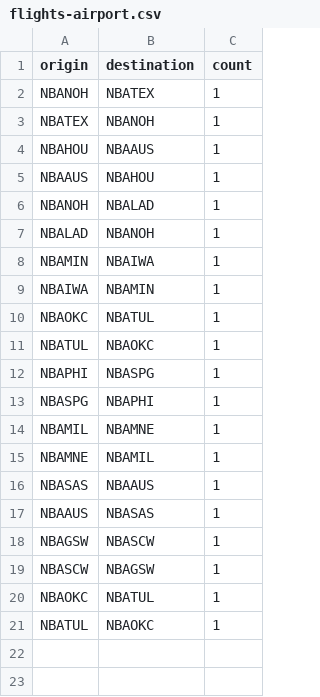
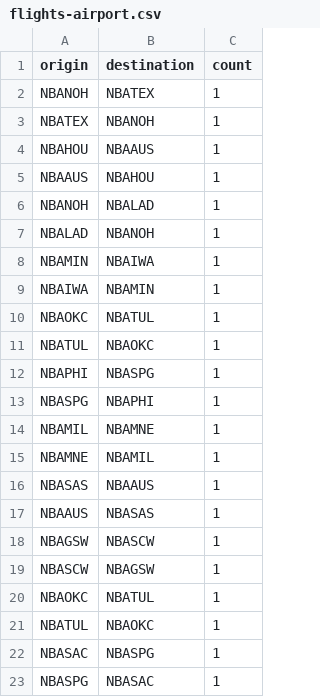
Before and after one commit to mnguyen26/mnguyen26.github.io, a CSV file: flights-airport.csv, drawn as a sheet.

```diff
--- a/flights-airport.csv
+++ b/flights-airport.csv
@@ -21 +21,3 @@ NBAOKC,NBATUL,1
 NBATUL,NBAOKC,1
+NBASAC,NBASPG,1
+NBASPG,NBASAC,1
```
